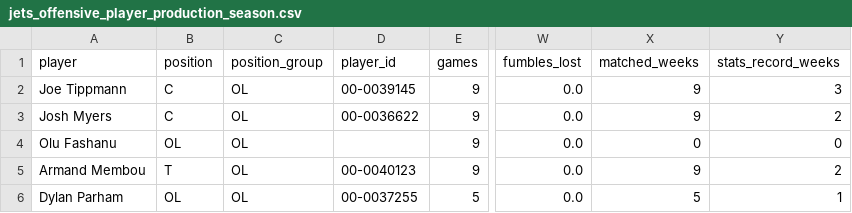
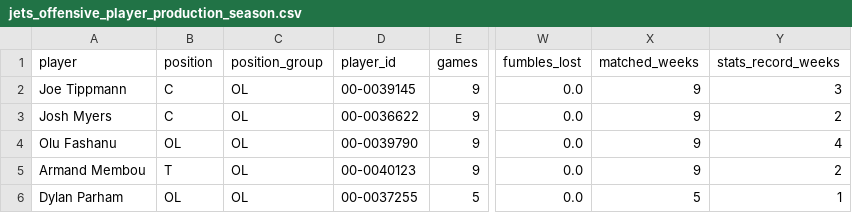
Before and after one commit to Fixedwing801/jets-performance-dashboard-2026, a CSV file: data/jets_offensive_player_production_season.csv, drawn as a sheet; only a part is shown, gaps mark what is left out; the diff names each change by its address in the sheet, - before the commit and + after, or states it on an @@ line.

```diff
--- a/data/jets_offensive_player_production_season.csv
+++ b/data/jets_offensive_player_production_season.csv
-D4 (player_id): (empty)
+D4 (player_id): 00-0039790
-X4 (matched_weeks): 0
+X4 (matched_weeks): 9
-Y4 (stats_record_weeks): 0
+Y4 (stats_record_weeks): 4
```
Also changed, not shown: data/jets_offensive_player_production.csv, data/jets_snap_counts_weekly.csv, 15 other files.
